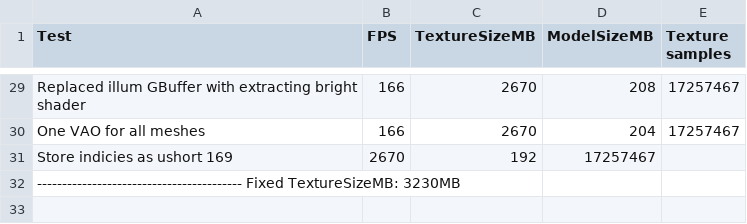
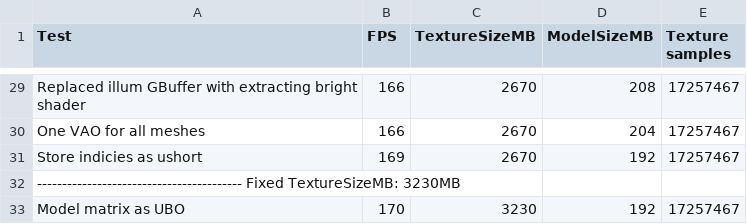
Before and after one commit to leefogg/XYZ-Engine, a CSV file: performance.csv, drawn as a sheet; only a part is shown, gaps mark what is left out; removed rows and columns are numbered as before the commit, all else as after; the diff names each change by its address in the sheet, - before the commit and + after, or states it on an @@ line.

Commit message:
Moved model matrixes to from SSBO to UBO

```diff
--- a/performance.csv
+++ b/performance.csv
-row 31: Store indicies as ushort 169 | 2670 | 192 | 17257467
+row 31: Store indicies as ushort | 169 | 2670 | 192 | 17257467
+row 33: Model matrix as UBO | 170 | 3230 | 192 | 17257467
```
Also changed, not shown: 5 other files.
